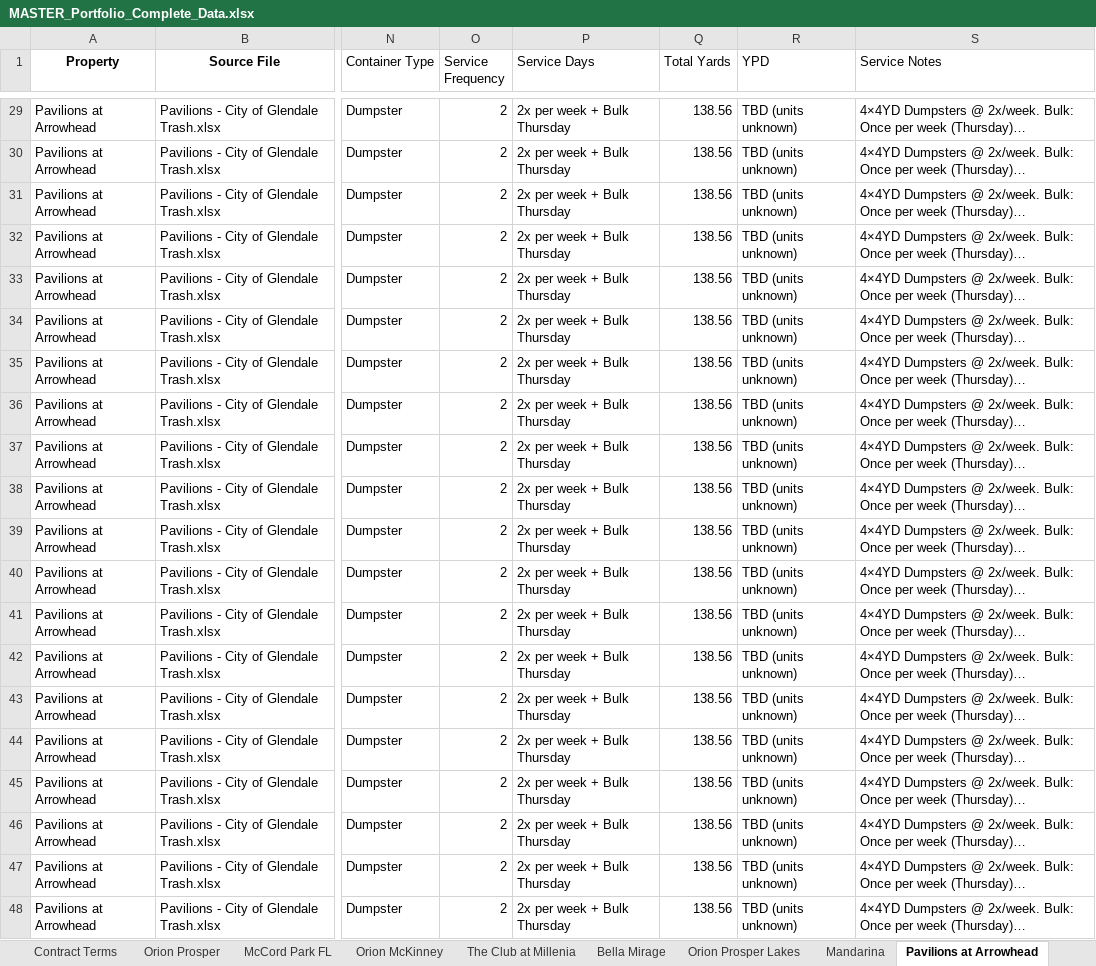
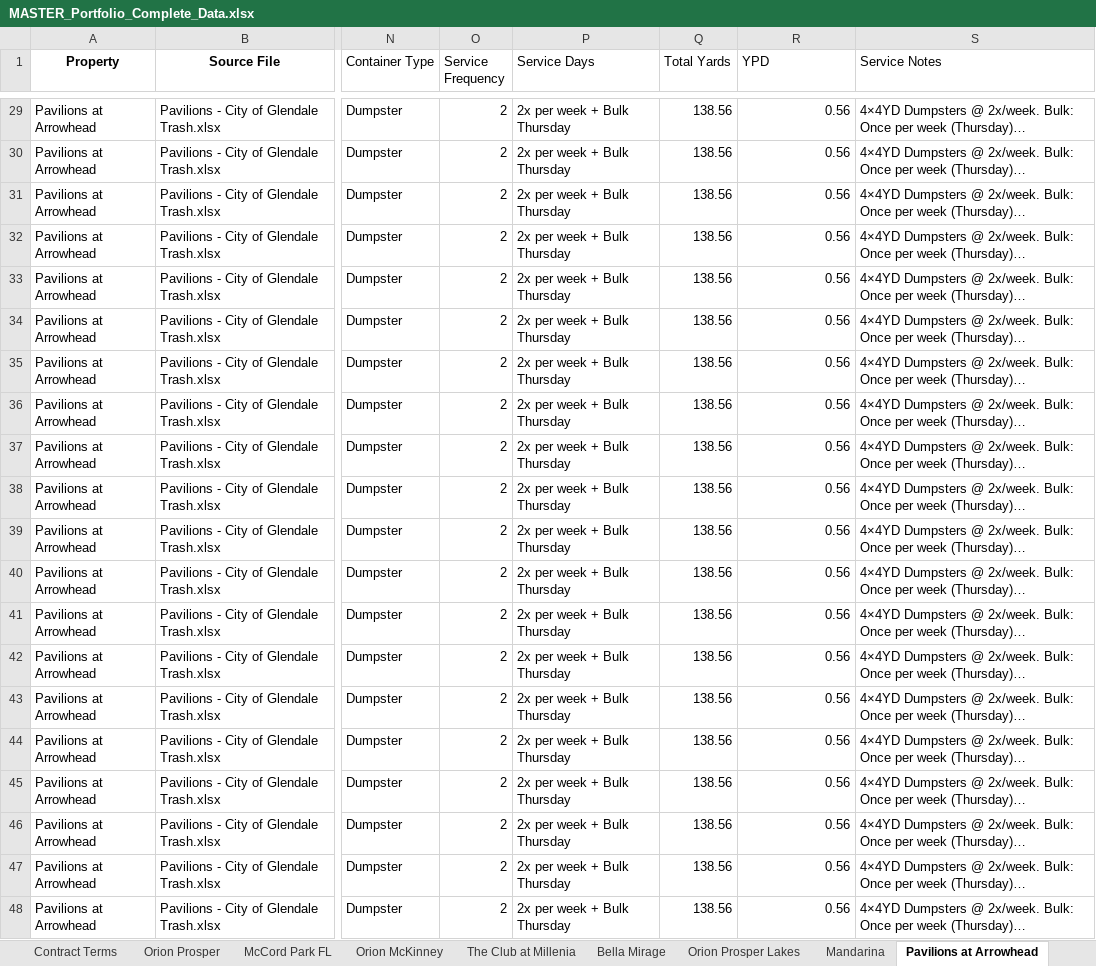
Before and after one commit to tryinhard1080/orion-portfolio-waste-analytics, an Excel workbook: Portfolio_Reports/MASTER_Portfolio_Complete_Data.xlsx, sheet Pavilions at Arrowhead, drawn as a sheet; only a part is shown, gaps mark what is left out; long unchanged cells end in …; values as stored, in another font and other column widths than the file's, no borders; the diff covers the shown part only; the diff names each change by its address in the sheet, - before the commit and + after, or states it on an @@ line.

Commit message:
Correct Arizona property unit counts and recalculate YPD
UNIT COUNT CORRECTIONS:

1. Tempe Vista
   - Old: 150 units (INCORRECT)
   - New: 186 units (CORRECTED)
   - Old YPD: 3.29
   - New YPD: 2.65 (-19.4% improvement)
   - Status: ⚠️ Still 33% above target but improved

2. Pavilions at Arrowhead
   - Old: TBD (units unknown)
   - New: 248 units (ADDED)
   - Old YPD: TBD
   - New YPD: 0.56 (✅ 72% below target - EXCELLENT!)

3. Mandarina
   - Units: 180 (no change)
   - YPD: 0.87 (no change)

4. Springs at Alta Mesa
   - Units: 200 (no change)
   - YPD: 3.00 (no change)

CORRECTED PORTFOLIO SUMMARY (8 properties):

EXCELLENT (≤2.0): 4 properties (50%)
- Pavilions at Arrowhead: 0.56 YPD ⭐ NEW!
- Bella Mirage: 0.87 YPD
- Mandarina: 0.87 YPD
- The Club at Millenia: 1.30 YPD

HIGH (>2.25): 4 properties (50%)
- Orion McKinney: 2.41 YPD
- Tempe Vista: 2.65 YPD (improved from 3.29)
- Springs at Alta Mesa: 3.00 YPD
- McCord Park FL: 3.46 YPD

PORTFOLIO METRICS:
- Total Units: 2,558 (8 properties)
- Total Containers: 67
- Portfolio Average YPD: 2.04 (improved from 2.30)
- Properties Below Target: 4/8 (50%)

KEY IMPROVEMENTS:
- Tempe Vista YPD reduced by 19.4% (3.29 → 2.65)
- Pavilions at Arrowhead now calculable (0.56 - excellent!)
- Portfolio average improved from 2.30 to 2.04
- Now 50% of properties below target (was 38%)

FILES UPDATED:
- update_az_unit_counts.py
- UNIT_COUNT_CORRECTIONS_SUMMARY.md
- MASTER_Portfolio_Complete_Data.xlsx (310 rows updated)
- Backup created before update

```diff
--- a/Portfolio_Reports/MASTER_Portfolio_Complete_Data.xlsx (sheet Pavilions at Arrowhead)
+++ b/Portfolio_Reports/MASTER_Portfolio_Complete_Data.xlsx (sheet Pavilions at Arrowhead)
-R29:R48 (YPD): TBD (units unknown)
+R29:R48 (YPD): 0.56
```
Also changed, not shown: 27 edited cells elsewhere in this sheet, sheet Springs at Alta Mesa, sheet Mandarina, sheet Tempe Vista, 6 other files.
